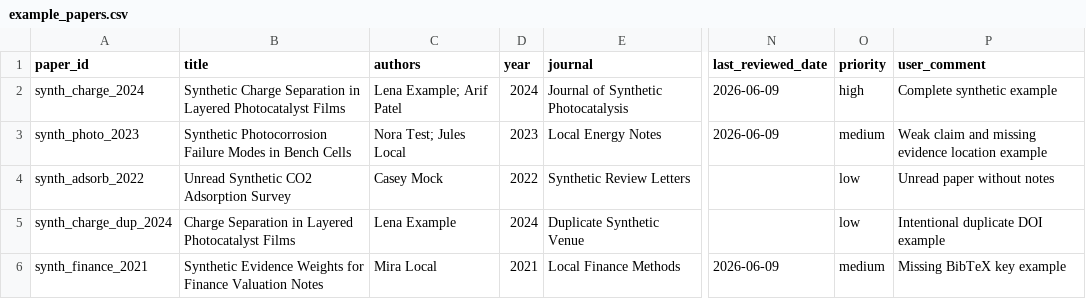
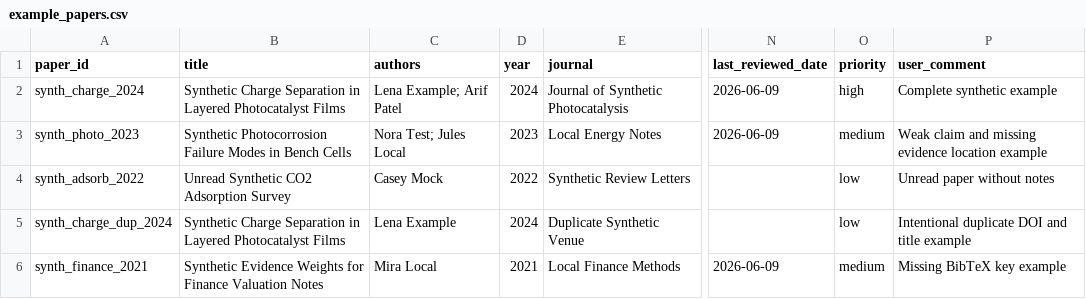
Before and after one commit to angzeli/paper-intelligence-workbench, a CSV file: data/registries/example_papers.csv, drawn as a sheet; only a part is shown, gaps mark what is left out; the diff names each change by its address in the sheet, - before the commit and + after, or states it on an @@ line.

Commit message:
test: add registry bibtex notes and CLI tests

```diff
--- a/data/registries/example_papers.csv
+++ b/data/registries/example_papers.csv
-B5 (title): Charge Separation…
+B5 (title): Synthetic Charge Separation…
-P5 (user_comment): Intentional duplicate DOI example
+P5 (user_comment): Intentional duplicate DOI and title example
```
Also changed, not shown: 7 other files.
